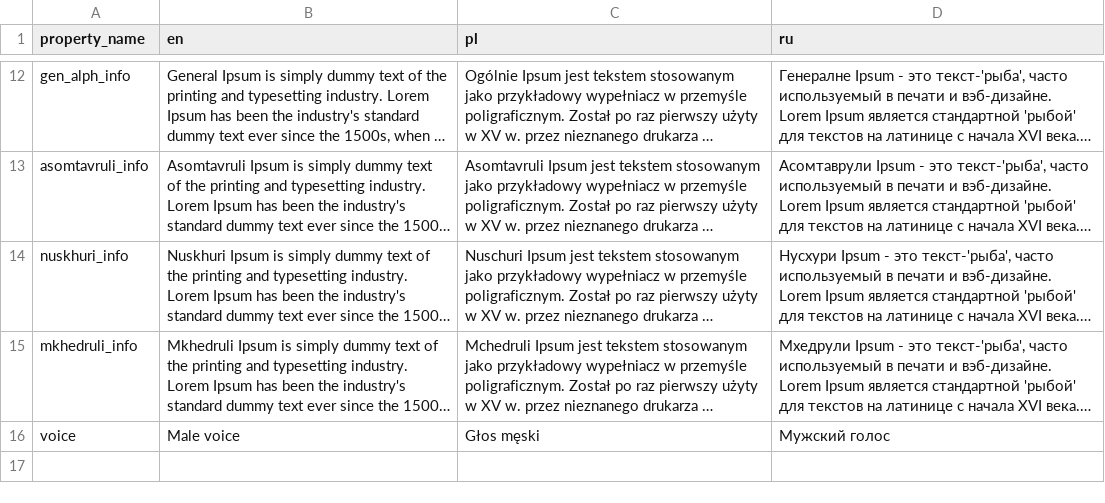
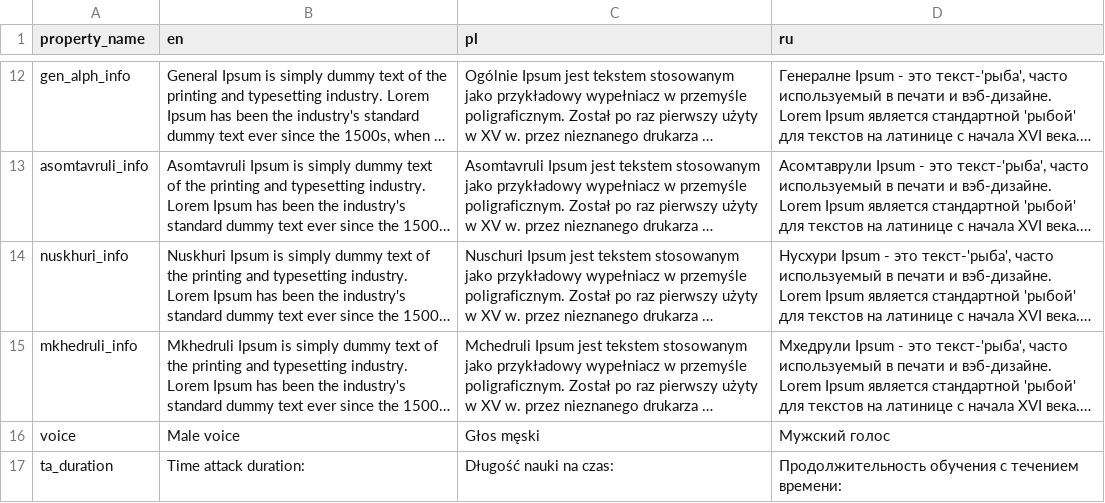
Before and after one commit to dragonboliero/Mkhedruli-Georgian-alphabet, a CSV file: data/strings.csv, drawn as a sheet; only a part is shown, gaps mark what is left out; long unchanged cells end in …; the diff names each change by its address in the sheet, - before the commit and + after, or states it on an @@ line.

Commit message:
Created setting for adjusting default time in Time Attack mode.
Now default time for duration of Time Attack can be set in settings
screen. The value can be adjusted with a slider. After changing the
value it's changed in settings screen, Time Attack screen and saved
in settings.csv file.

```diff
--- a/data/strings.csv
+++ b/data/strings.csv
+row 17: ta_duration | Time attack duration: | Długość nauki na czas: | Продолжительность обучения с течением времени:
```
Also changed, not shown: 3 other files.
